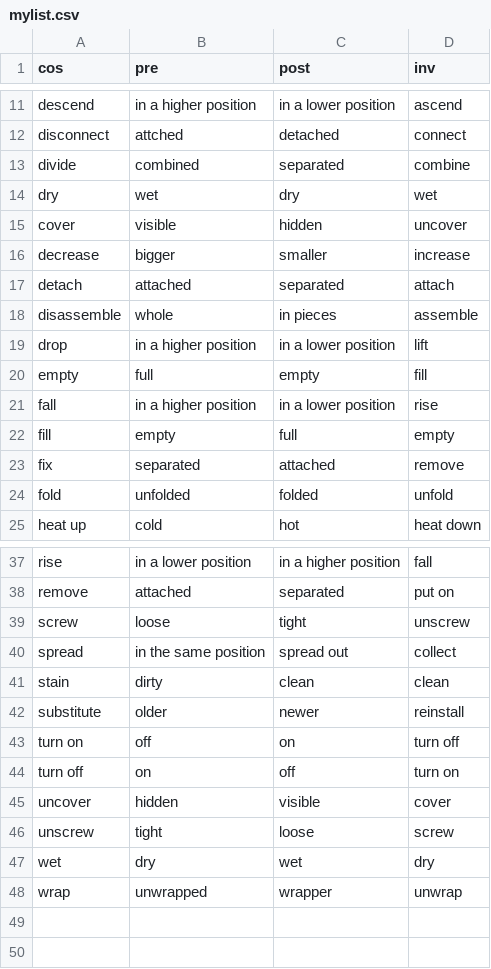
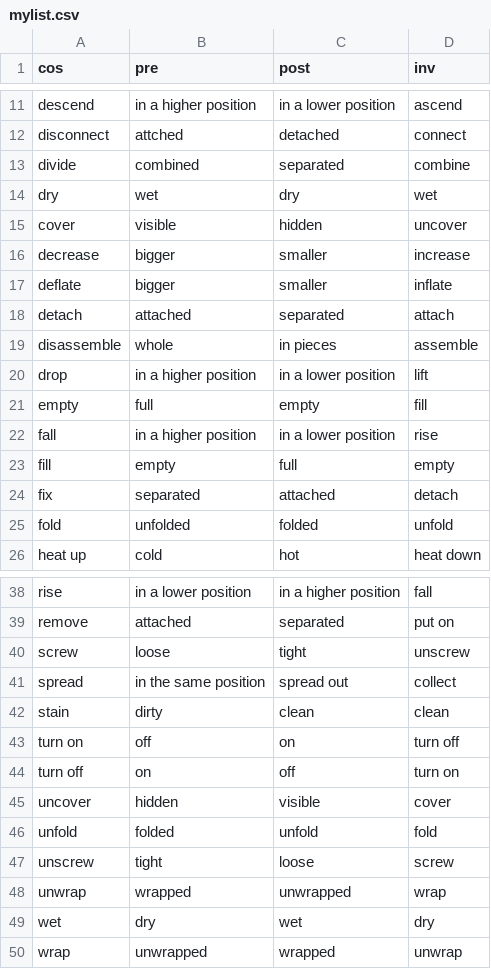
Before and after one commit to andreapdr/change-of-state, a CSV file: triggers/mylist.csv, drawn as a sheet; only a part is shown, gaps mark what is left out.

```diff
--- a/triggers/mylist.csv
+++ b/triggers/mylist.csv
@@ -16,2 +16,3 @@ cover,visible,hidden,uncover
 decrease,bigger,smaller,increase
+deflate,bigger,smaller,inflate
 detach,attached,separated,attach
@@ -22,3 +23,3 @@ fall,in a higher position,in a lower position,rise
 fill,empty,full,empty
-fix,separated,attached,remove
+fix,separated,attached,detach
 fold,unfolded,folded,unfold
@@ -41,3 +42,2 @@ spread,in the same position,spread out,collect
 stain,dirty,clean,clean
-substitute,older,newer,reinstall
 turn on,off,on,turn off
@@ -45,4 +45,6 @@ turn off,on,off,turn on
 uncover,hidden,visible,cover
+unfold,folded,unfold,fold
 unscrew,tight,loose,screw
+unwrap,wrapped,unwrapped,wrap
 wet,dry,wet,dry
-wrap,unwrapped,wrapper,unwrap
+wrap,unwrapped,wrapped,unwrap
```
Also changed, not shown: 12 other files.
